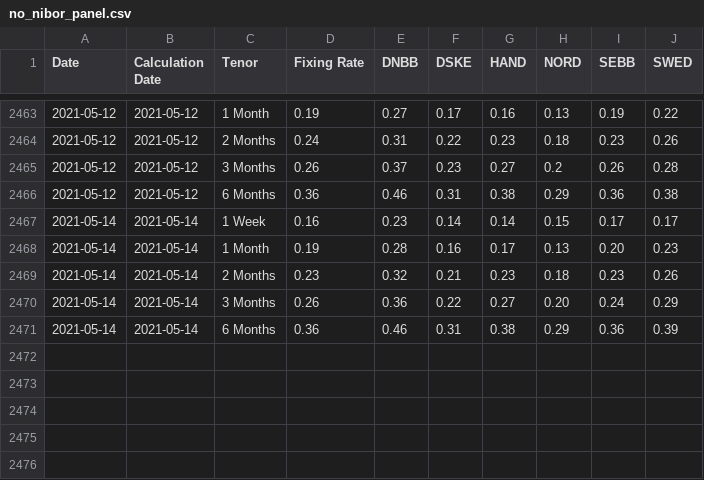
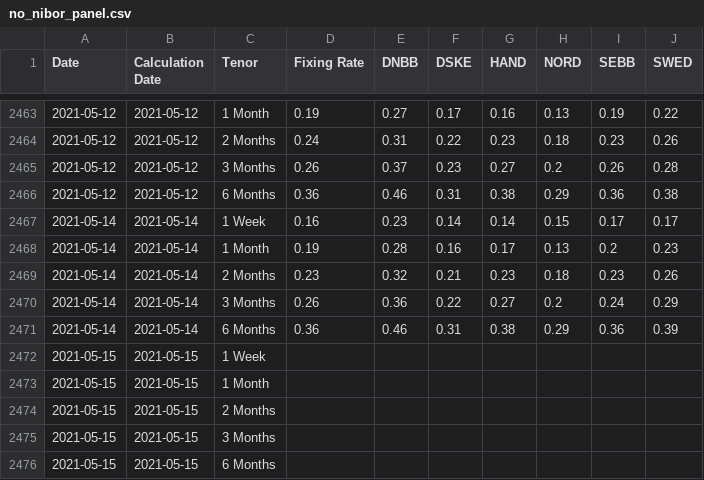
Before and after one commit to frefrik/norway-finance-statistics, a CSV file: data/no_nibor_panel.csv, drawn as a sheet; only a part is shown, gaps mark what is left out.

```diff
--- a/data/no_nibor_panel.csv
+++ b/data/no_nibor_panel.csv
@@ -2467,5 +2467,10 @@ Date,Calculation Date,Tenor,Fixing Rate,DNBB,DSKE,HAND,NORD,SEBB,SWED
 2021-05-14,2021-05-14,1 Week,0.16,0.23,0.14,0.14,0.15,0.17,0.17
-2021-05-14,2021-05-14,1 Month,0.19,0.28,0.16,0.17,0.13,0.20,0.23
+2021-05-14,2021-05-14,1 Month,0.19,0.28,0.16,0.17,0.13,0.2,0.23
 2021-05-14,2021-05-14,2 Months,0.23,0.32,0.21,0.23,0.18,0.23,0.26
-2021-05-14,2021-05-14,3 Months,0.26,0.36,0.22,0.27,0.20,0.24,0.29
+2021-05-14,2021-05-14,3 Months,0.26,0.36,0.22,0.27,0.2,0.24,0.29
 2021-05-14,2021-05-14,6 Months,0.36,0.46,0.31,0.38,0.29,0.36,0.39
+2021-05-15,2021-05-15,1 Week,,,,,,,
+2021-05-15,2021-05-15,1 Month,,,,,,,
+2021-05-15,2021-05-15,2 Months,,,,,,,
+2021-05-15,2021-05-15,3 Months,,,,,,,
+2021-05-15,2021-05-15,6 Months,,,,,,,
```
Also changed, not shown: data/no_nibor.csv, 3 other files.
